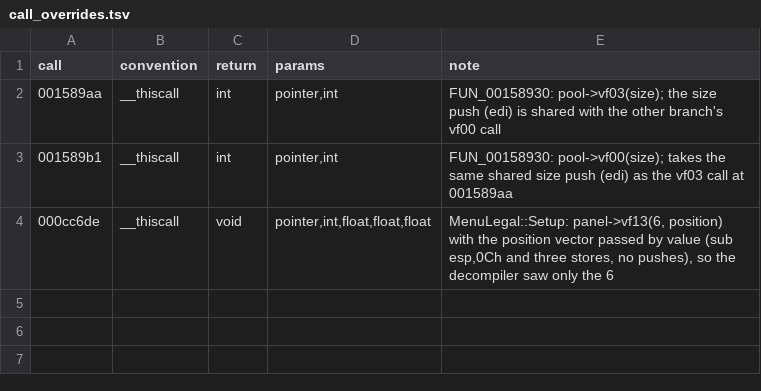
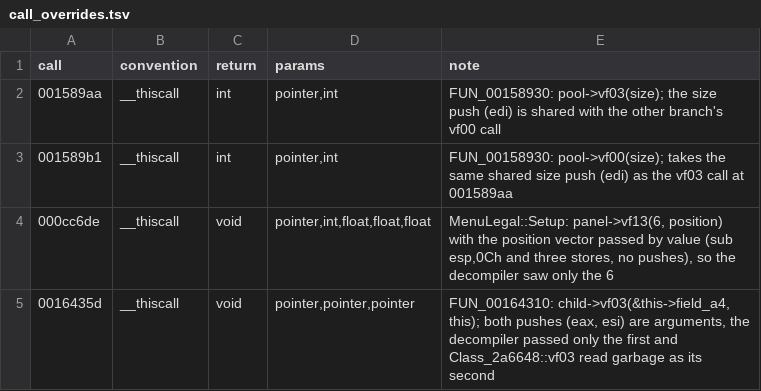
Before and after one commit to BlueOptimist/dra2-recomp, a TSV file: analysis/call_overrides.tsv, drawn as a sheet; the diff names each change by its address in the sheet, - before the commit and + after, or states it on an @@ line.

```diff
--- a/analysis/call_overrides.tsv
+++ b/analysis/call_overrides.tsv
+row 5: 0016435d | __thiscall | void | pointer,pointer,pointer | FUN_00164310: child->vf03(&this->field_a4, this); both pushes (eax, esi) are arguments, the decompiler passed only the first and Class_2a6648::vf03 read garbage as its second
```
Also changed, not shown: analysis/fixed_signatures.tsv, analysis/source_patches.tsv, 12 other files.
